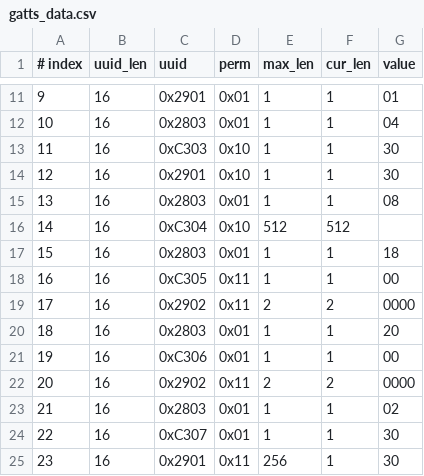
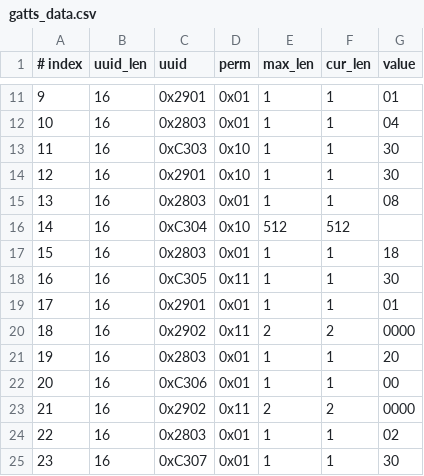
Before and after one commit to NortheastCook/esp-at, a CSV file: components/customized_partitions/raw_data/ble_data/gatts_data.csv, drawn as a sheet; only a part is shown, gaps mark what is left out; the shorter side is filled out with more unchanged rows; addresses are those after the commit; the diff names each change by its address in the sheet, - before the commit and + after, or states it on an @@ line.

Commit message:
16,16,0xC305,0x11,1,1,30（00-30）增加17,16,0x2901,0x01,1,1,01

```diff
--- a/components/customized_partitions/raw_data/ble_data/gatts_data.csv
+++ b/components/customized_partitions/raw_data/ble_data/gatts_data.csv
-G18 (value): 00
+G18 (value): 30
+row 19: 17 | 16 | 0x2901 | 0x01 | 1 | 1 | 01
@@ column A (# index) renumbered from row 20 down @@
```
